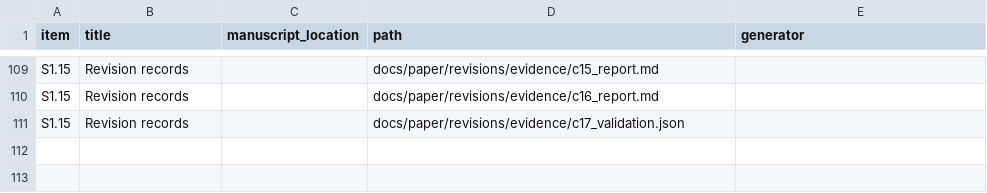
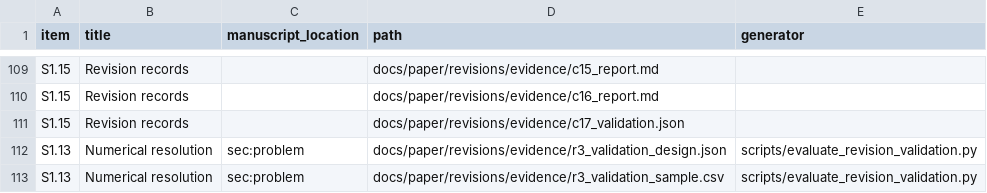
Before and after one commit to cspark7701/mobo-linac, a CSV file: docs/paper/supplement/evidence_map.csv, drawn as a sheet; only a part is shown, gaps mark what is left out; the diff names each change by its address in the sheet, - before the commit and + after, or states it on an @@ line.

Commit message:
Predeclare the route (b) refined-resolution validation and start stage A
The author chose a physically resolved comparison for C3-01. A new
driver extends the C2-12 resolution check beyond its fine level for the
ten reported settings (stage A) and re-tracks a predeclared,
method-balanced sample of 704 archived observations from all four arms
at a selected level (stage B). The sample, the level-selection rule and
the endpoints are fixed before any refined result. Stage A runs with 20
workers; the manuscript is revised once stage B results exist.

Files:
 A scripts/evaluate_revision_validation.py
 M scripts/evaluate_revision_convergence.py
 A tests/test_revision_validation.py
 A docs/paper/revisions/evidence/r3_validation_design.json
 A docs/paper/revisions/evidence/r3_validation_sample.csv
 M docs/paper/supplement/evidence_map.csv
 M docs/paper/revisions/consolidated_round3_revision_tasks.md
 A docs/exec-plans/completed/TASK_00293_route_b_validation_design.md

```diff
--- a/docs/paper/supplement/evidence_map.csv
+++ b/docs/paper/supplement/evidence_map.csv
+row 112: S1.13 | Numerical resolution | sec:problem | docs/paper/revisions/evidence/r3_validation_design.json | scripts/evaluate_revision_validation.py
+row 113: S1.13 | Numerical resolution | sec:problem | docs/paper/revisions/evidence/r3_validation_sample.csv | scripts/evaluate_revision_validation.py
```
Also changed, not shown: 7 other files.
